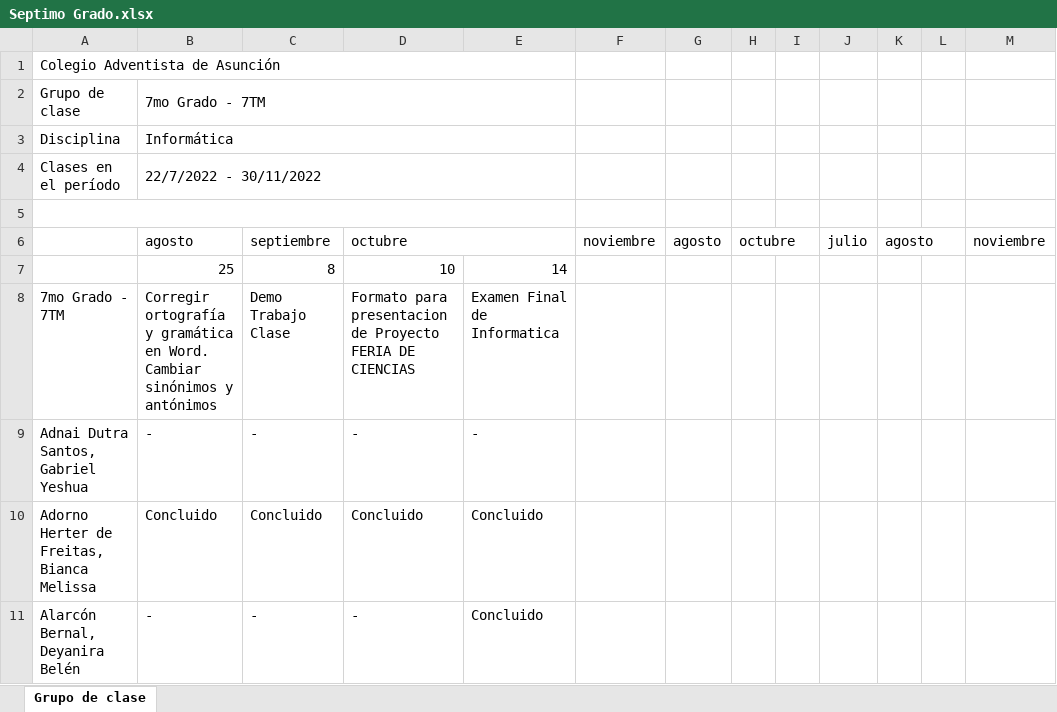
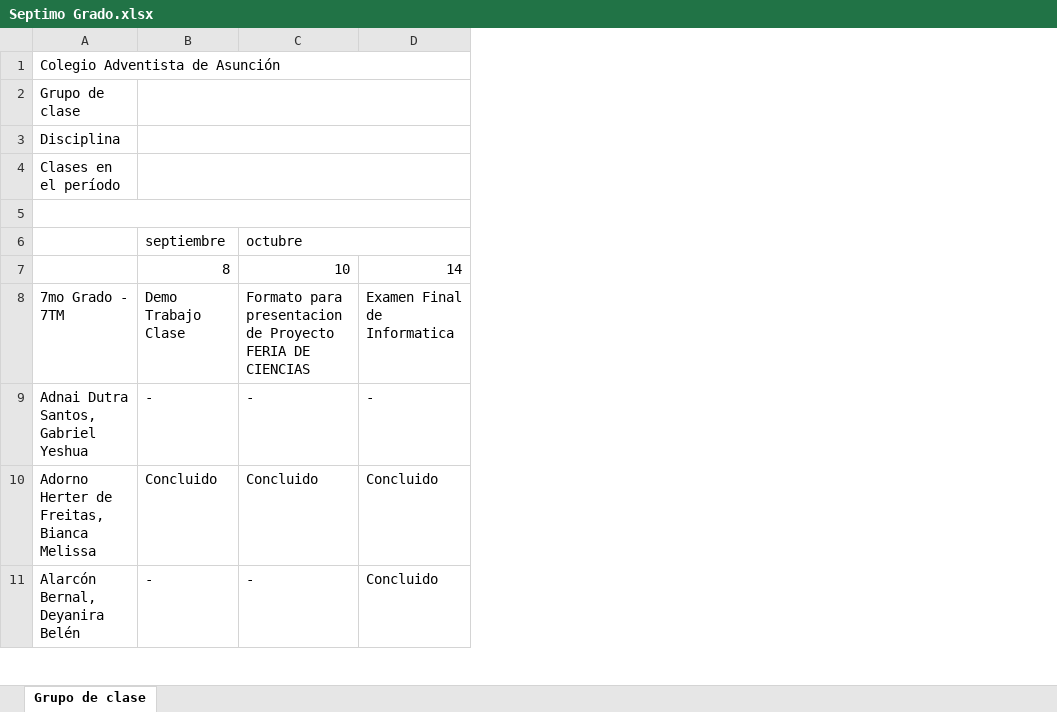
Before and after one commit to jels/NetBeansProjects, an Excel workbook: Evaluaciones CADA 2022-2/Septimo Grado.xlsx, sheet Grupo de clase, drawn as a sheet; only a part is shown; values as stored, in another font and other column widths than the file's, no borders; the diff names each change by its address in the sheet, - before the commit and + after, or states it on an @@ line.

```diff
--- a/Evaluaciones CADA 2022-2/Septimo Grado.xlsx (sheet Grupo de clase)
+++ b/Evaluaciones CADA 2022-2/Septimo Grado.xlsx (sheet Grupo de clase)
-column B, rows 2-11: 7mo Grado - 7TM | Informática | 22/7/2022 - 30/11/2022 |  | agosto | 25 | Corregir ortografía y gramática en Word. Cambiar sinónimos y antónimos | - | Concluido | -
-column F, row 6: noviembre
-column G, row 6: agosto
-column H, row 6: octubre
-column I, empty
-column J, row 6: julio
-column K, row 6: agosto
-column L, empty
-column M, row 6: noviembre
+B2:D2 merged
+B3:D3 merged
+B4:D4 merged
```
Also changed, not shown: Evaluaciones CADA 2022-2/Octavo Grado.xlsx, Evaluaciones CADA 2022-2/Planilla de Valoración 2022 Informatica 2.xlsx.
